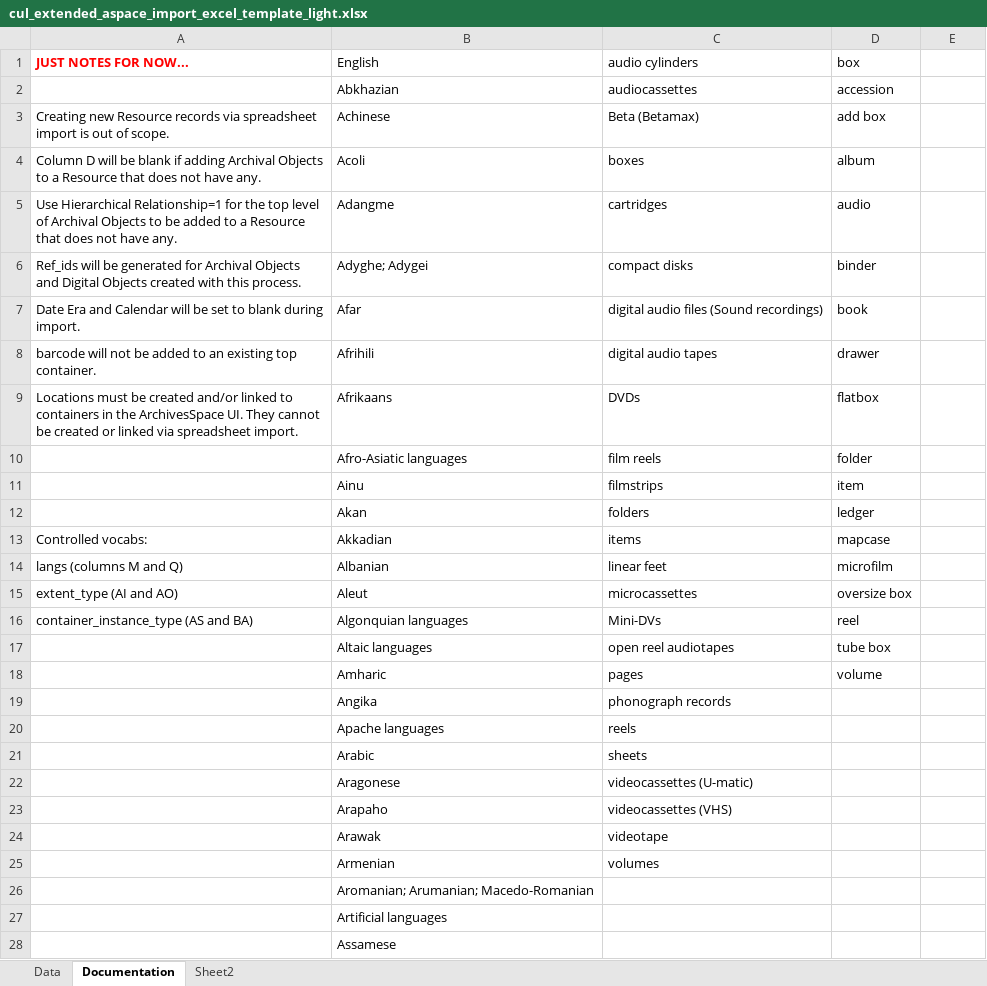
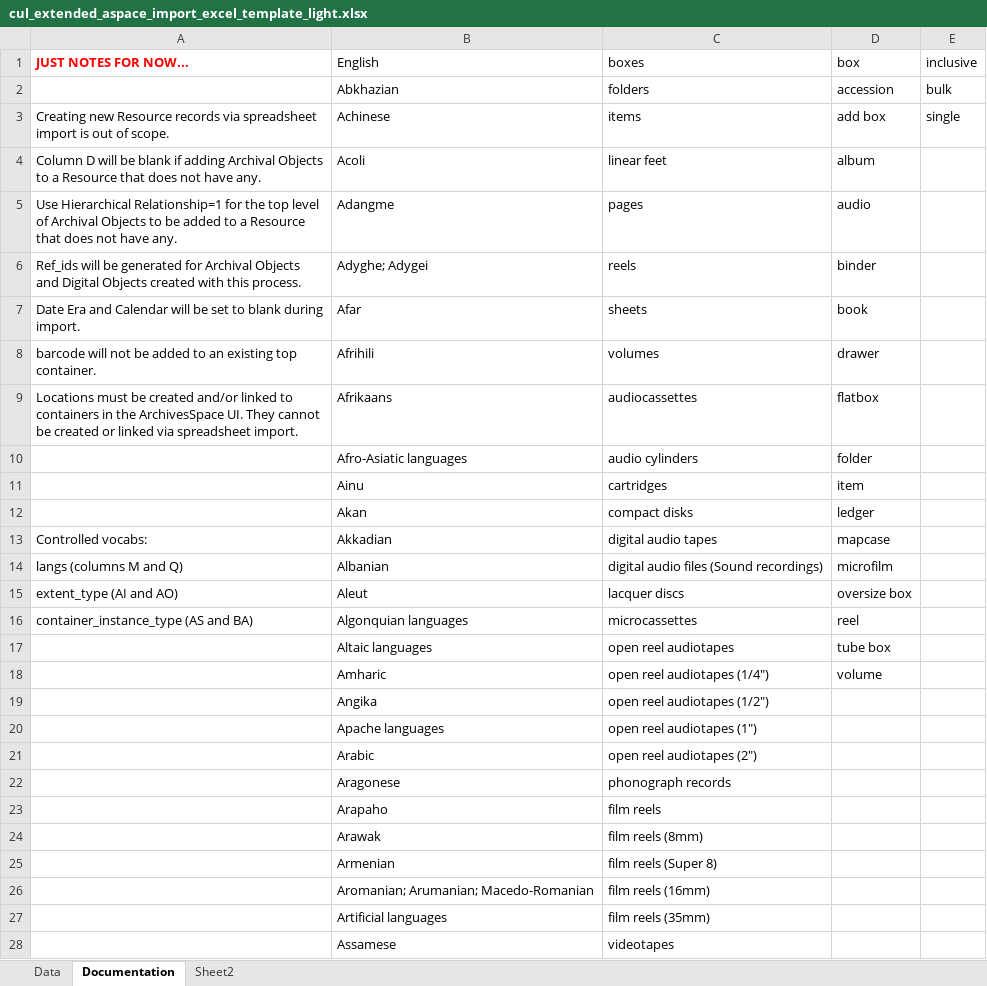
Before and after one commit to cul/rbml-archivesspace, an Excel workbook: aspace_excel_importer/cul_extended_aspace_import_excel_template_light.xlsx, sheet Documentation, drawn as a sheet; only a part is shown; values as stored, in another font and other column widths than the file's, no borders; the diff covers the shown part only; the diff names each change by its address in the sheet, - before the commit and + after, or states it on an @@ line.

```diff
--- a/aspace_excel_importer/cul_extended_aspace_import_excel_template_light.xlsx (sheet Documentation)
+++ b/aspace_excel_importer/cul_extended_aspace_import_excel_template_light.xlsx (sheet Documentation)
-C1: audio cylinders
+C1: boxes
-E1: (empty)
+E1: inclusive
-C2 (boxes): audiocassettes
+C2 (boxes): folders
-E2 (inclusive): (empty)
+E2 (inclusive): bulk
-C3 (boxes): Beta (Betamax)
+C3 (boxes): items
-E3 (inclusive): (empty)
+E3 (inclusive): single
-C4 (boxes): boxes
+C4 (boxes): linear feet
-C5 (boxes): cartridges
+C5 (boxes): pages
-C6 (boxes): compact disks
+C6 (boxes): reels
-C7 (boxes): digital audio files (Sound recordings)
+C7 (boxes): sheets
-C8 (boxes): digital audio tapes
+C8 (boxes): volumes
-C9 (boxes): DVDs
+C9 (boxes): audiocassettes
-C10 (boxes): film reels
+C10 (boxes): audio cylinders
-C11 (boxes): filmstrips
+C11 (boxes): cartridges
-C12 (boxes): folders
+C12 (boxes): compact disks
-C13 (boxes): items
+C13 (boxes): digital audio tapes
-C14 (boxes): linear feet
+C14 (boxes): digital audio files (Sound recordings)
-C15 (boxes): microcassettes
+C15 (boxes): lacquer discs
-C16 (boxes): Mini-DVs
+C16 (boxes): microcassettes
-C18 (boxes): pages
+C18 (boxes): open reel audiotapes (1/4")
-C19 (boxes): phonograph records
+C19 (boxes): open reel audiotapes (1/2")
-C20 (boxes): reels
+C20 (boxes): open reel audiotapes (1")
-C21 (boxes): sheets
+C21 (boxes): open reel audiotapes (2")
-C22 (boxes): videocassettes (U-matic)
+C22 (boxes): phonograph records
-C23 (boxes): videocassettes (VHS)
+C23 (boxes): film reels
-C24 (boxes): videotape
+C24 (boxes): film reels (8mm)
-C25 (boxes): volumes
+C25 (boxes): film reels (Super 8)
-C26 (boxes): (empty)
+C26 (boxes): film reels (16mm)
-C27 (boxes): (empty)
+C27 (boxes): film reels (35mm)
-C28 (boxes): (empty)
+C28 (boxes): videotapes
```
Also changed, not shown: 20 edited cells elsewhere in this sheet, sheet Data, hidden cells, aspace_excel_importer/cul_extended_aspace_import_excel_template_full.xlsx, aspace_excel_importer/cul_extended_aspace_import_excel_template_moderate.xlsx.
